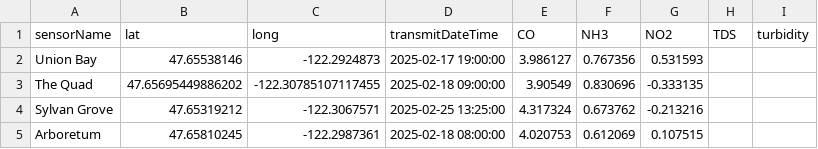
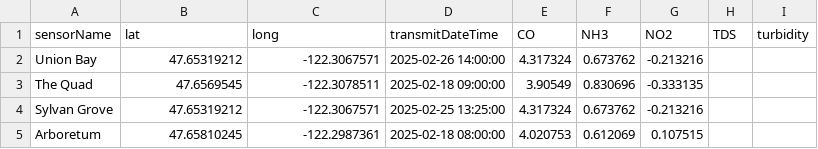
Before and after one commit to jmistr13/WESS, a CSV file: newdata.csv, drawn as a sheet.

```diff
--- a/newdata.csv
+++ b/newdata.csv
@@ -1,4 +1,4 @@
 sensorName,lat,long,transmitDateTime,CO,NH3,NO2,TDS,turbidity
-Union Bay,47.65538146,-122.2924873,2025-02-17 19:00:00,3.986127,0.767356,0.531593,,
-The Quad,47.65695449886202,-122.30785107117455,2025-02-18 09:00:00,3.90549,0.830696,-0.333135,,
+Union Bay,47.65319212,-122.3067571,2025-02-26 14:00:00,4.317324,0.673762,-0.213216,,
+The Quad,47.6569545,-122.3078511,2025-02-18 09:00:00,3.90549,0.830696,-0.333135,,
 Sylvan Grove,47.65319212,-122.3067571,2025-02-25 13:25:00,4.317324,0.673762,-0.213216,,
```
Also changed, not shown: DataAnalysis/appDev/data2.csv, 4 other files.
